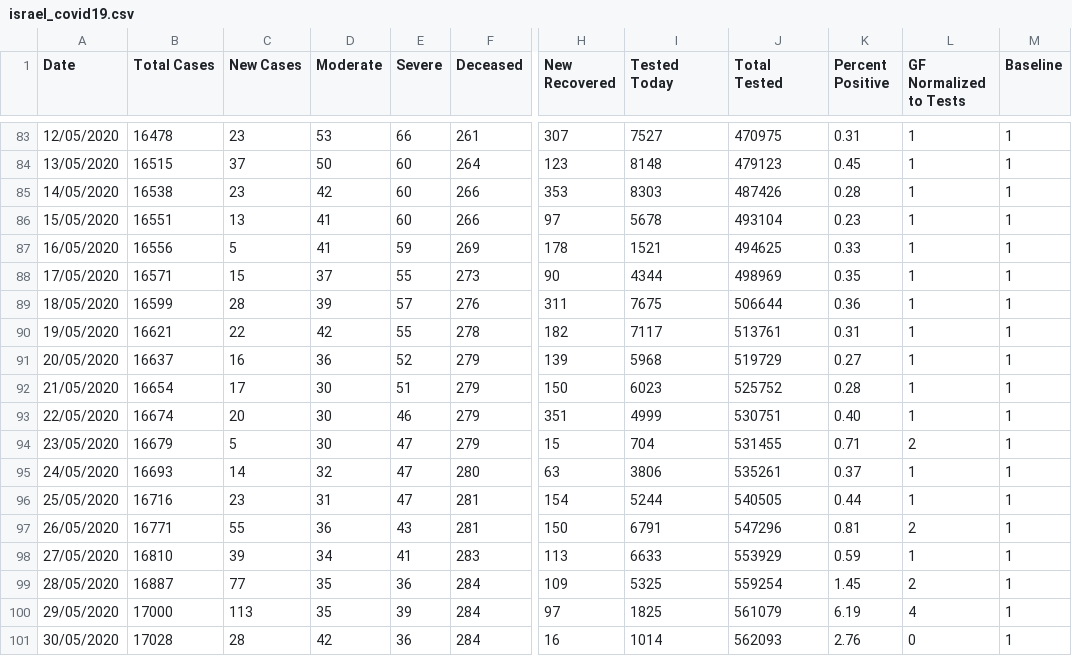
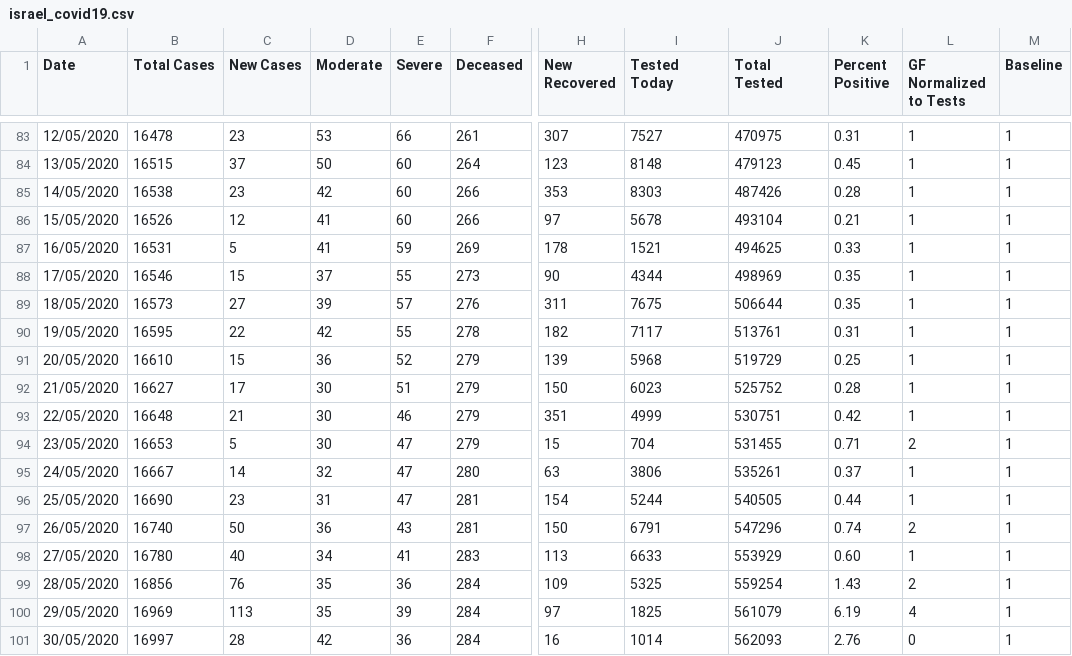
Before and after one commit to gleoba/datasets, a CSV file: israel_covid19.csv, drawn as a sheet; only a part is shown, gaps mark what is left out; the diff covers the shown part only; the diff names each change by its address in the sheet, - before the commit and + after, or states it on an @@ line.

Commit message:
fix for 15/05 - 16/06

```diff
--- a/israel_covid19.csv
+++ b/israel_covid19.csv
-B86 (Total Cases): 16551
+B86 (Total Cases): 16526
-C86 (New Cases): 13
+C86 (New Cases): 12
-K86 (Percent Positive): 0.23
+K86 (Percent Positive): 0.21
-B87 (Total Cases): 16556
+B87 (Total Cases): 16531
-B88 (Total Cases): 16571
+B88 (Total Cases): 16546
-B89 (Total Cases): 16599
+B89 (Total Cases): 16573
-C89 (New Cases): 28
+C89 (New Cases): 27
-K89 (Percent Positive): 0.36
+K89 (Percent Positive): 0.35
-B90 (Total Cases): 16621
+B90 (Total Cases): 16595
-B91 (Total Cases): 16637
+B91 (Total Cases): 16610
-C91 (New Cases): 16
+C91 (New Cases): 15
-K91 (Percent Positive): 0.27
+K91 (Percent Positive): 0.25
-B92 (Total Cases): 16654
+B92 (Total Cases): 16627
-B93 (Total Cases): 16674
+B93 (Total Cases): 16648
-C93 (New Cases): 20
+C93 (New Cases): 21
-K93 (Percent Positive): 0.40
+K93 (Percent Positive): 0.42
-B94 (Total Cases): 16679
+B94 (Total Cases): 16653
-B95 (Total Cases): 16693
+B95 (Total Cases): 16667
-B96 (Total Cases): 16716
+B96 (Total Cases): 16690
-B97 (Total Cases): 16771
+B97 (Total Cases): 16740
-C97 (New Cases): 55
+C97 (New Cases): 50
-K97 (Percent Positive): 0.81
+K97 (Percent Positive): 0.74
-B98 (Total Cases): 16810
+B98 (Total Cases): 16780
-C98 (New Cases): 39
+C98 (New Cases): 40
-K98 (Percent Positive): 0.59
+K98 (Percent Positive): 0.60
-B99 (Total Cases): 16887
+B99 (Total Cases): 16856
-C99 (New Cases): 77
+C99 (New Cases): 76
-K99 (Percent Positive): 1.45
+K99 (Percent Positive): 1.43
-B100 (Total Cases): 17000
+B100 (Total Cases): 16969
-B101 (Total Cases): 17028
+B101 (Total Cases): 16997
```
Also changed, not shown: 2 added rows and 39 edited cells elsewhere in this file.
